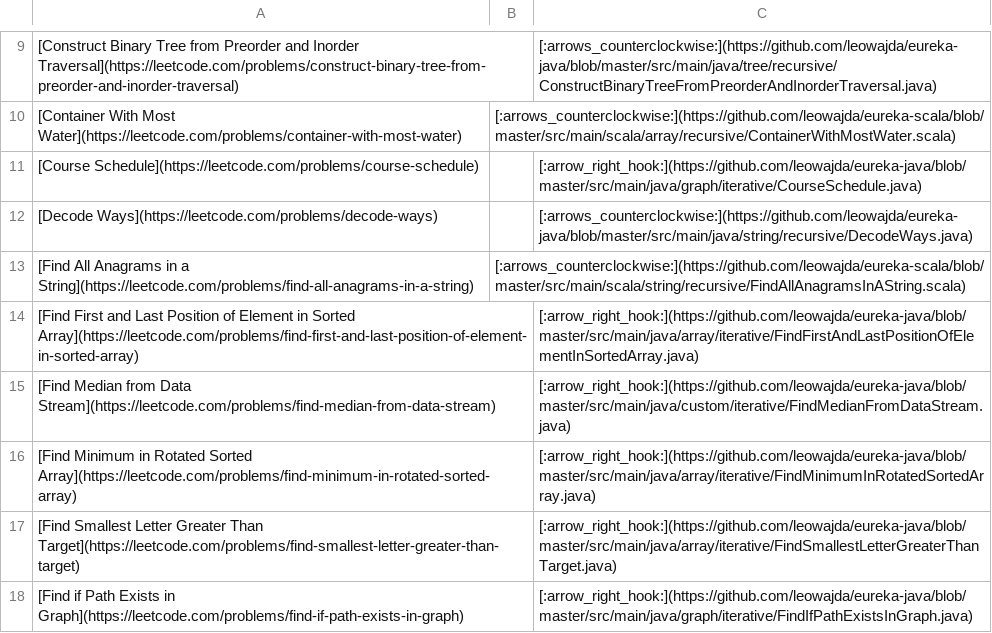
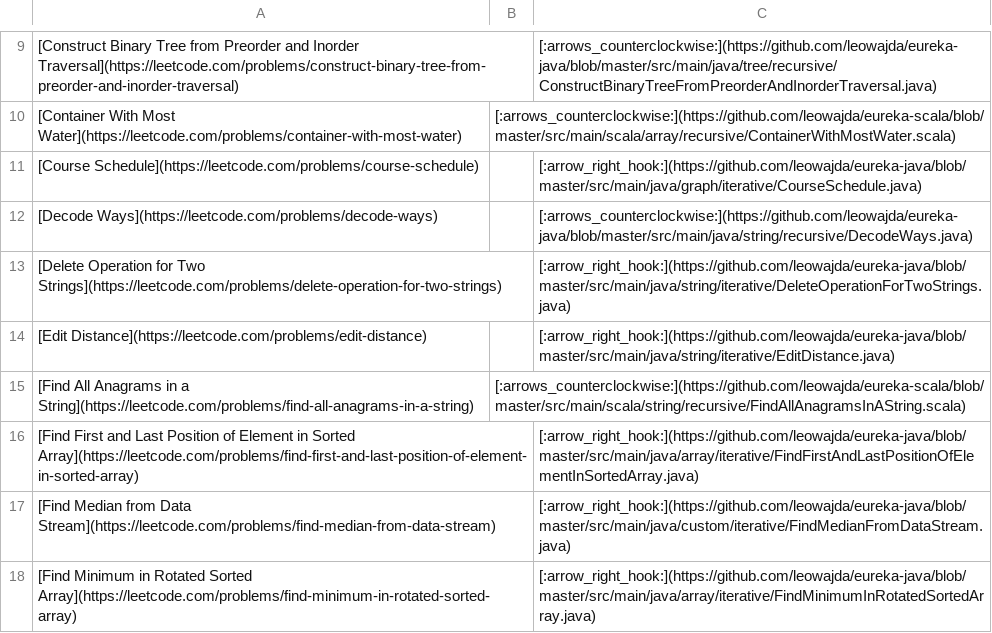
Before and after one commit to leowajda/eureka, a CSV file: content/data.csv, drawn as a sheet; only a part is shown, gaps mark what is left out; the shorter side is filled out with more unchanged rows; the diff names each change by its address in the sheet, - before the commit and + after, or states it on an @@ line.

```diff
--- a/content/data.csv
+++ b/content/data.csv
+row 13: [Delete Operation for Two Strings](https://leetcode.com/problems/delete-operation-for-two-strings) |  | [:arrow_right_hook:](https://github.com/leowajda/eureka-java/blob/master/src/main/java/string/iterative/DeleteOperationForTwoStrings.java)
+row 14: [Edit Distance](https://leetcode.com/problems/edit-distance) |  | [:arrow_right_hook:](https://github.com/leowajda/eureka-java/blob/master/src/main/java/string/iterative/EditDistance.java)
```
Also changed, not shown: 1 other file.
